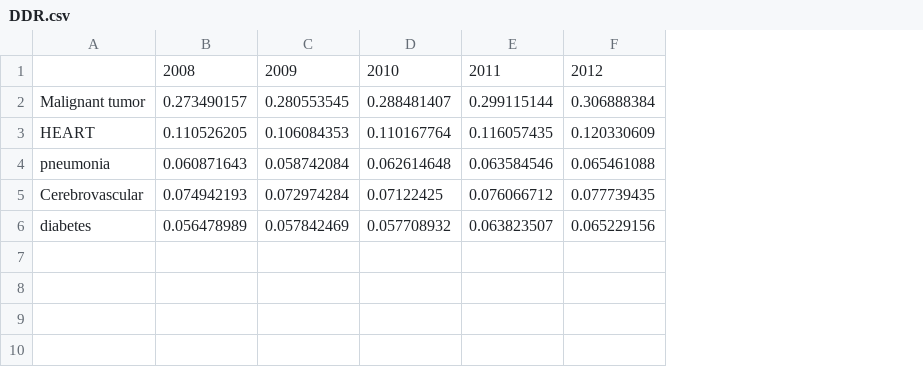
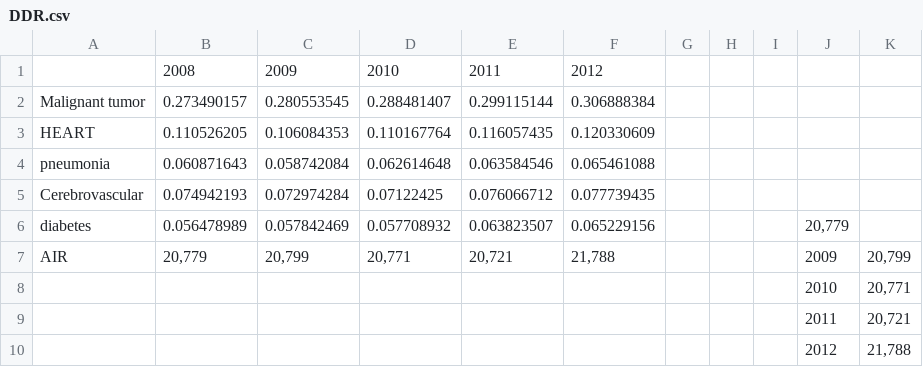
Before and after one commit to 10732040/Workshop191116, a CSV file: DAY1/DDR.csv, drawn as a sheet; the diff names each change by its address in the sheet, - before the commit and + after, or states it on an @@ line.

```diff
--- a/DAY1/DDR.csv
+++ b/DAY1/DDR.csv
+column G, empty
+column H, empty
+column I, empty
+column J, row 6: 20,779
+column K, empty
+row 7: AIR | 20,779 | 20,799 | 20,771 | 20,721 | 21,788 |  |  |  | 2009 | 20,799
+row 8:  |  |  |  |  |  |  |  |  | 2010 | 20,771
+row 9:  |  |  |  |  |  |  |  |  | 2011 | 20,721
+row 10:  |  |  |  |  |  |  |  |  | 2012 | 21,788
```
Also changed, not shown: DAY1/DD.csv, 3 other files.
